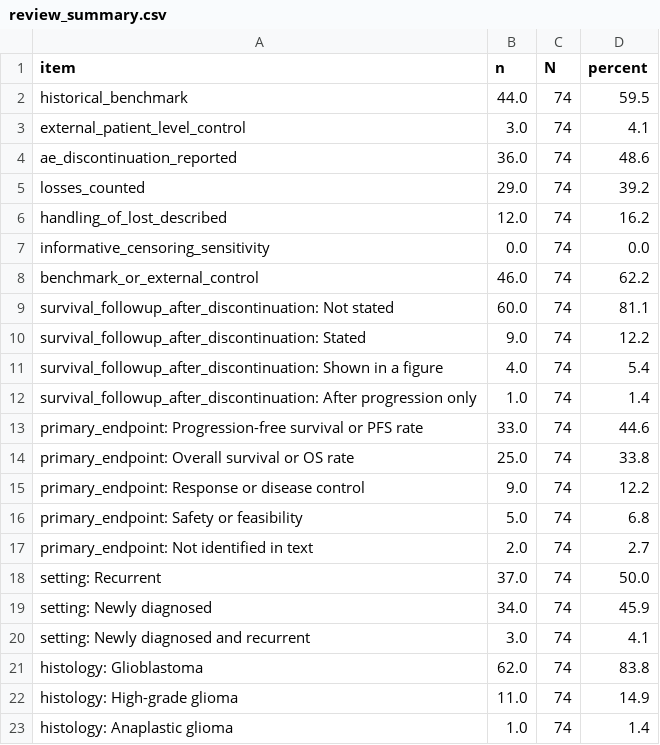
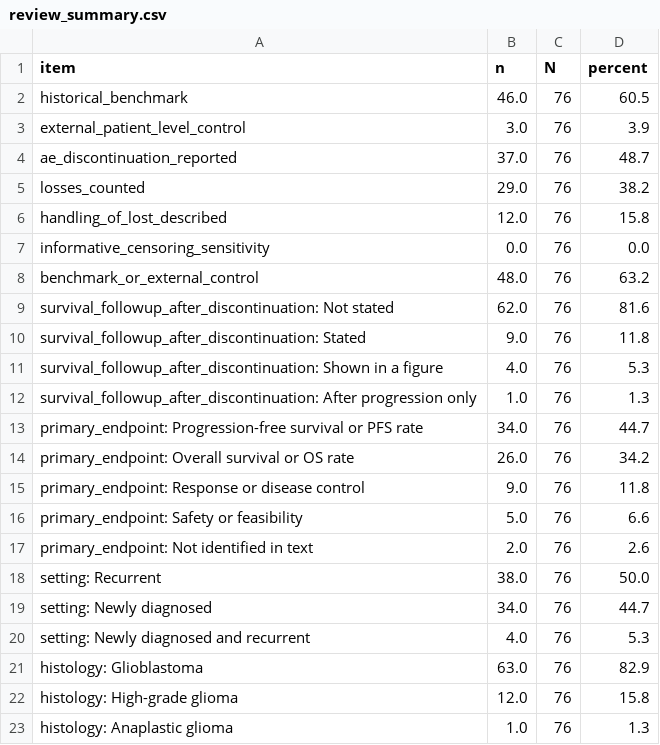
Before and after one commit to rnmcln/ae-discontinuation-censoring-gbm, a CSV file: review/review_summary.csv, drawn as a sheet; only a part is shown; the diff covers the shown part only.

```diff
--- a/review/review_summary.csv
+++ b/review/review_summary.csv
@@ -1,23 +1,23 @@
 item,n,N,percent
-historical_benchmark,44.0,74,59.5
-external_patient_level_control,3.0,74,4.1
-ae_discontinuation_reported,36.0,74,48.6
-losses_counted,29.0,74,39.2
-handling_of_lost_described,12.0,74,16.2
-informative_censoring_sensitivity,0.0,74,0.0
-benchmark_or_external_control,46.0,74,62.2
-survival_followup_after_discontinuation: Not stated,60.0,74,81.1
-survival_followup_after_discontinuation: Stated,9.0,74,12.2
-survival_followup_after_discontinuation: Shown in a figure,4.0,74,5.4
-survival_followup_after_discontinuation: After progression only,1.0,74,1.4
-primary_endpoint: Progression-free survival or PFS rate,33.0,74,44.6
-primary_endpoint: Overall survival or OS rate,25.0,74,33.8
-primary_endpoint: Response or disease control,9.0,74,12.2
-primary_endpoint: Safety or feasibility,5.0,74,6.8
-primary_endpoint: Not identified in text,2.0,74,2.7
-setting: Recurrent,37.0,74,50.0
-setting: Newly diagnosed,34.0,74,45.9
-setting: Newly diagnosed and recurrent,3.0,74,4.1
-histology: Glioblastoma,62.0,74,83.8
-histology: High-grade glioma,11.0,74,14.9
-histology: Anaplastic glioma,1.0,74,1.4
+historical_benchmark,46.0,76,60.5
+external_patient_level_control,3.0,76,3.9
+ae_discontinuation_reported,37.0,76,48.7
+losses_counted,29.0,76,38.2
+handling_of_lost_described,12.0,76,15.8
+informative_censoring_sensitivity,0.0,76,0.0
+benchmark_or_external_control,48.0,76,63.2
+survival_followup_after_discontinuation: Not stated,62.0,76,81.6
+survival_followup_after_discontinuation: Stated,9.0,76,11.8
+survival_followup_after_discontinuation: Shown in a figure,4.0,76,5.3
+survival_followup_after_discontinuation: After progression only,1.0,76,1.3
+primary_endpoint: Progression-free survival or PFS rate,34.0,76,44.7
+primary_endpoint: Overall survival or OS rate,26.0,76,34.2
+primary_endpoint: Response or disease control,9.0,76,11.8
+primary_endpoint: Safety or feasibility,5.0,76,6.6
+primary_endpoint: Not identified in text,2.0,76,2.6
+setting: Recurrent,38.0,76,50.0
+setting: Newly diagnosed,34.0,76,44.7
+setting: Newly diagnosed and recurrent,4.0,76,5.3
+histology: Glioblastoma,63.0,76,82.9
+histology: High-grade glioma,12.0,76,15.8
+histology: Anaplastic glioma,1.0,76,1.3
```
Also changed, not shown: 2 added rows, 2 removed rows and 47 edited cells elsewhere in this file, review/review_evidence.csv, review/review_records.csv, 6 other files.
